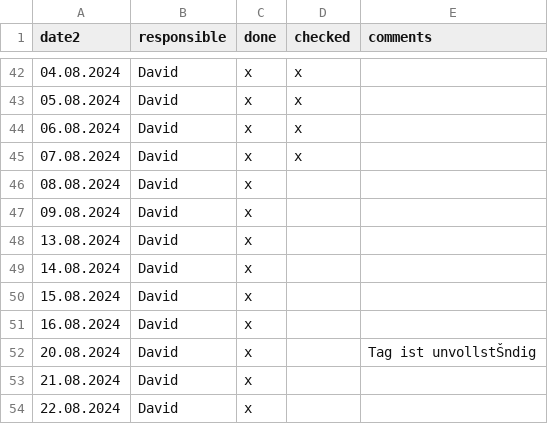
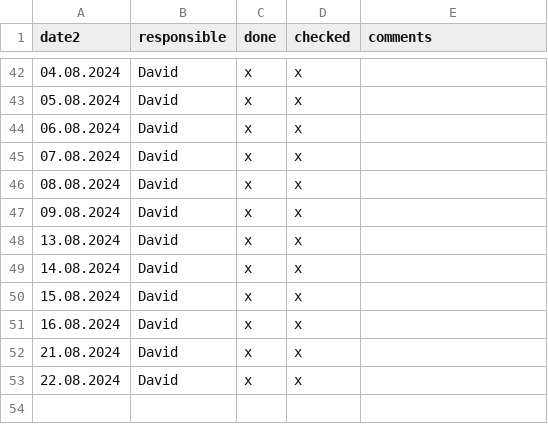
Before and after one commit to nbanho/tb_patient_flows, a CSV file: data-clean/tracking/linkage-assignment.csv, drawn as a sheet; only a part is shown, gaps mark what is left out; removed rows and columns are numbered as before the commit, all else as after; the diff names each change by its address in the sheet, - before the commit and + after, or states it on an @@ line.

Commit message:
Checked all linkages by David

```diff
--- a/data-clean/tracking/linkage-assignment.csv
+++ b/data-clean/tracking/linkage-assignment.csv
-D46:D51 (checked): (empty)
+D46:D51 (checked): x
-row 52: 20.08.2024 | David | x |  | Tag ist unvollstŠndig
-D52:D53 (checked): (empty)
+D52:D53 (checked): x
```
Also changed, not shown: 8 other files.
